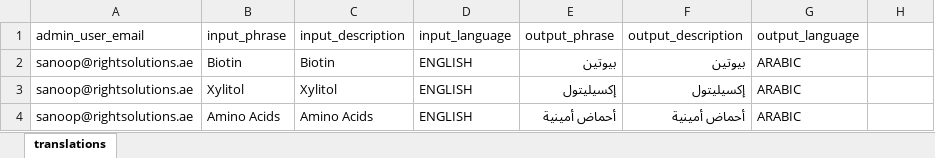
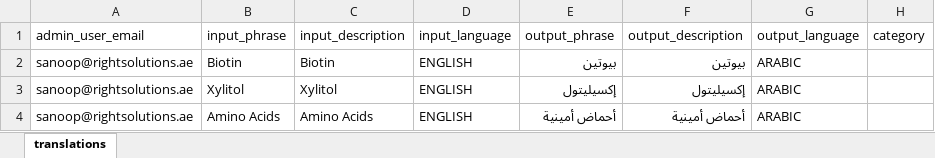
Before and after one commit to itslabelme/itslabel.me, an Excel workbook: db/dummy_data/itslabel/translations/ENGLISH_to_ARABIC.xlsx, sheet translations, drawn as a sheet; only a part is shown; values as stored, in another font and other column widths than the file's, no borders; the diff names each change by its address in the sheet, - before the commit and + after, or states it on an @@ line.

```diff
--- a/db/dummy_data/itslabel/translations/ENGLISH_to_ARABIC.xlsx (sheet translations)
+++ b/db/dummy_data/itslabel/translations/ENGLISH_to_ARABIC.xlsx (sheet translations)
-H1: (empty)
+H1: category
```
Also changed, not shown: 17 other files.
